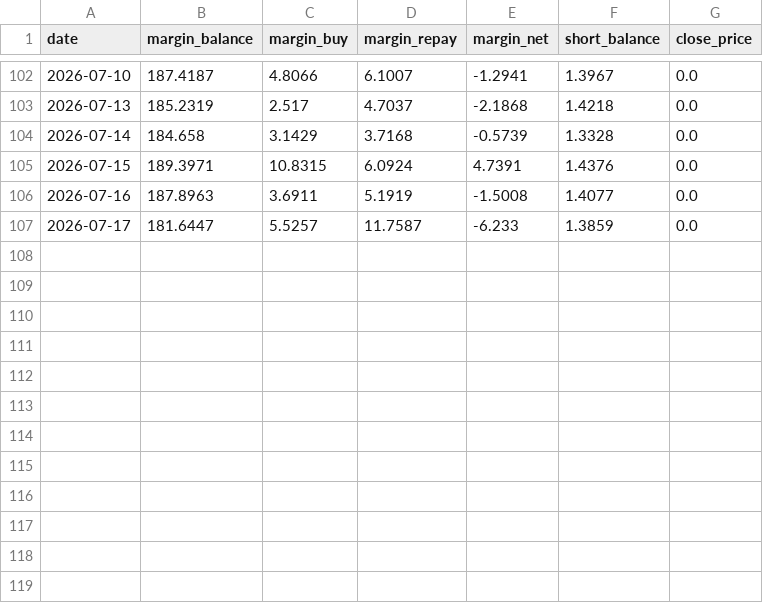
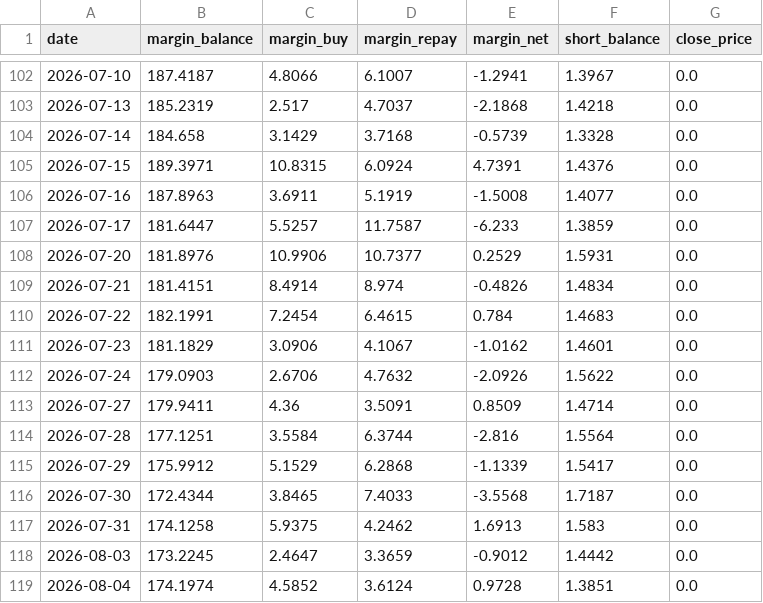
Before and after one commit to jxqlovejava/ai-stock-hunter, a CSV file: data/margin_history/600519.csv, drawn as a sheet; only a part is shown, gaps mark what is left out; the diff names each change by its address in the sheet, - before the commit and + after, or states it on an @@ line.

Commit message:
chore: 更新运行时数据快照（chanlun/tactics 冒烟 + margin/sentiment）

```diff
--- a/data/margin_history/600519.csv
+++ b/data/margin_history/600519.csv
+row 108: 2026-07-20 | 181.8976 | 10.9906 | 10.7377 | 0.2529 | 1.5931 | 0.0
+row 109: 2026-07-21 | 181.4151 | 8.4914 | 8.974 | -0.4826 | 1.4834 | 0.0
+row 110: 2026-07-22 | 182.1991 | 7.2454 | 6.4615 | 0.784 | 1.4683 | 0.0
+row 111: 2026-07-23 | 181.1829 | 3.0906 | 4.1067 | -1.0162 | 1.4601 | 0.0
+row 112: 2026-07-24 | 179.0903 | 2.6706 | 4.7632 | -2.0926 | 1.5622 | 0.0
+row 113: 2026-07-27 | 179.9411 | 4.36 | 3.5091 | 0.8509 | 1.4714 | 0.0
+row 114: 2026-07-28 | 177.1251 | 3.5584 | 6.3744 | -2.816 | 1.5564 | 0.0
+row 115: 2026-07-29 | 175.9912 | 5.1529 | 6.2868 | -1.1339 | 1.5417 | 0.0
+row 116: 2026-07-30 | 172.4344 | 3.8465 | 7.4033 | -3.5568 | 1.7187 | 0.0
+row 117: 2026-07-31 | 174.1258 | 5.9375 | 4.2462 | 1.6913 | 1.583 | 0.0
+row 118: 2026-08-03 | 173.2245 | 2.4647 | 3.3659 | -0.9012 | 1.4442 | 0.0
+row 119: 2026-08-04 | 174.1974 | 4.5852 | 3.6124 | 0.9728 | 1.3851 | 0.0
```
Also changed, not shown: data/margin_history/002460.csv, 2 other files.
